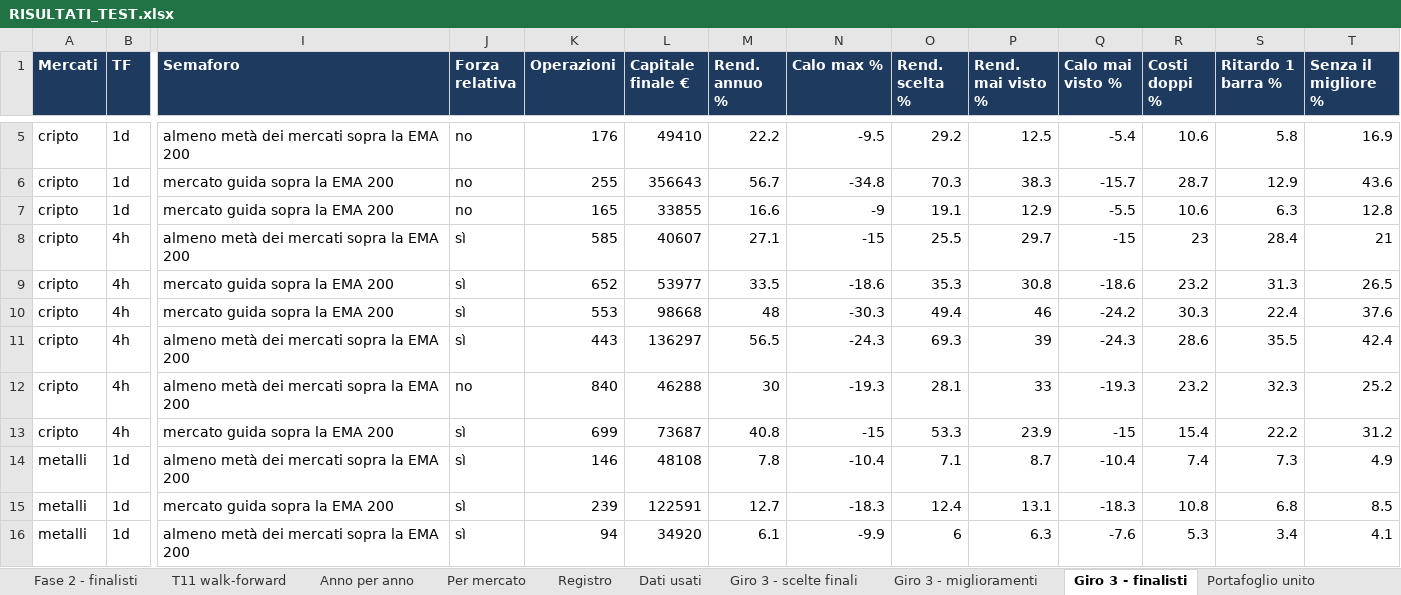
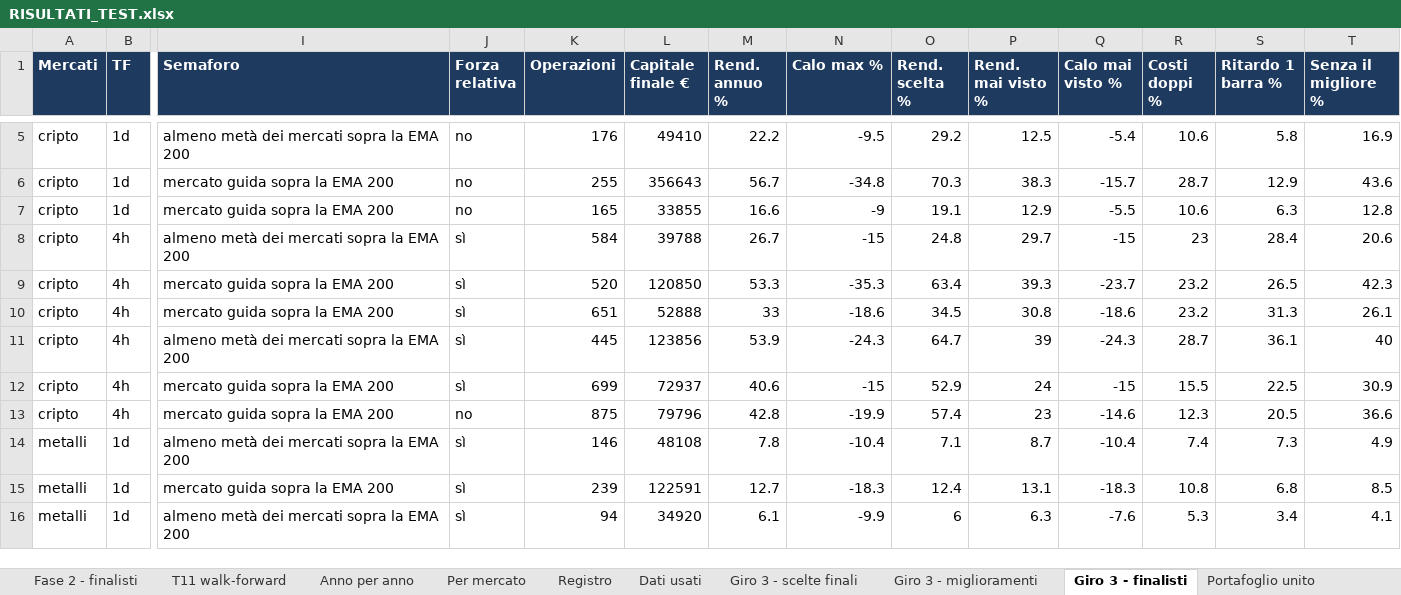
Before and after one commit to mhadhbimedwork-crypto/sentinella-mercati, an Excel workbook: risultati/RISULTATI_TEST.xlsx, sheet Giro 3 - finalisti, drawn as a sheet; only a part is shown, gaps mark what is left out; values as stored, in another font and other column widths than the file's, no borders; removed rows and columns are numbered as before the commit, all else as after; rows hold the shown columns only; the diff names each change by its address in the sheet, - before the commit and + after, or states it on an @@ line.

```diff
--- a/risultati/RISULTATI_TEST.xlsx (sheet Giro 3 - finalisti)
+++ b/risultati/RISULTATI_TEST.xlsx (sheet Giro 3 - finalisti)
-K8 (Operazioni): 585
+K8 (Operazioni): 584
-L8 (Capitale finale €): 40607
+L8 (Capitale finale €): 39788
-M8 (Rend. annuo %): 27.1
+M8 (Rend. annuo %): 26.7
-O8 (Rend. scelta %): 25.5
+O8 (Rend. scelta %): 24.8
-T8 (Senza il migliore %): 21
+T8 (Senza il migliore %): 20.6
+row 9: cripto | 4h | mercato guida sopra la EMA 200 | sì | 520 | 120850 | 53.3 | -35.3 | 63.4 | 39.3 | -23.7 | 23.2 | 26.5 | 42.3
-K10 (Operazioni): 652
+K10 (Operazioni): 651
-L10 (Capitale finale €): 53977
+L10 (Capitale finale €): 52888
-M10 (Rend. annuo %): 33.5
+M10 (Rend. annuo %): 33
-O10 (Rend. scelta %): 35.3
+O10 (Rend. scelta %): 34.5
-T10 (Senza il migliore %): 26.5
+T10 (Senza il migliore %): 26.1
-row 10: cripto | 4h | mercato guida sopra la EMA 200 | sì | 553 | 98668 | 48 | -30.3 | 49.4 | 46 | -24.2 | 30.3 | 22.4 | 37.6
-K11 (Operazioni): 443
+K11 (Operazioni): 445
-L11 (Capitale finale €): 136297
+L11 (Capitale finale €): 123856
-M11 (Rend. annuo %): 56.5
+M11 (Rend. annuo %): 53.9
-O11 (Rend. scelta %): 69.3
+O11 (Rend. scelta %): 64.7
-R11 (Costi doppi %): 28.6
+R11 (Costi doppi %): 28.7
-S11 (Ritardo 1 barra %): 35.5
+S11 (Ritardo 1 barra %): 36.1
-T11 (Senza il migliore %): 42.4
+T11 (Senza il migliore %): 40
-row 12: cripto | 4h | almeno metà dei mercati sopra la EMA 200 | no | 840 | 46288 | 30 | -19.3 | 28.1 | 33 | -19.3 | 23.2 | 32.3 | 25.2
-L12 (Capitale finale €): 73687
+L12 (Capitale finale €): 72937
-M12 (Rend. annuo %): 40.8
+M12 (Rend. annuo %): 40.6
-O12 (Rend. scelta %): 53.3
+O12 (Rend. scelta %): 52.9
-P12 (Rend. mai visto %): 23.9
+P12 (Rend. mai visto %): 24
-R12 (Costi doppi %): 15.4
+R12 (Costi doppi %): 15.5
-S12 (Ritardo 1 barra %): 22.2
+S12 (Ritardo 1 barra %): 22.5
-T12 (Senza il migliore %): 31.2
+T12 (Senza il migliore %): 30.9
+row 13: cripto | 4h | mercato guida sopra la EMA 200 | no | 875 | 79796 | 42.8 | -19.9 | 57.4 | 23 | -14.6 | 12.3 | 20.5 | 36.6
```
Also changed, not shown: sheet Fase 2 - finalisti, sheet Fase 1 - 11 strategie, sheet Giro 3 - miglioramenti, sheet T11 walk-forward, sheet Dati usati, sheet Giro 3 - scelte finali, other sheet tabs, 5 other files.
